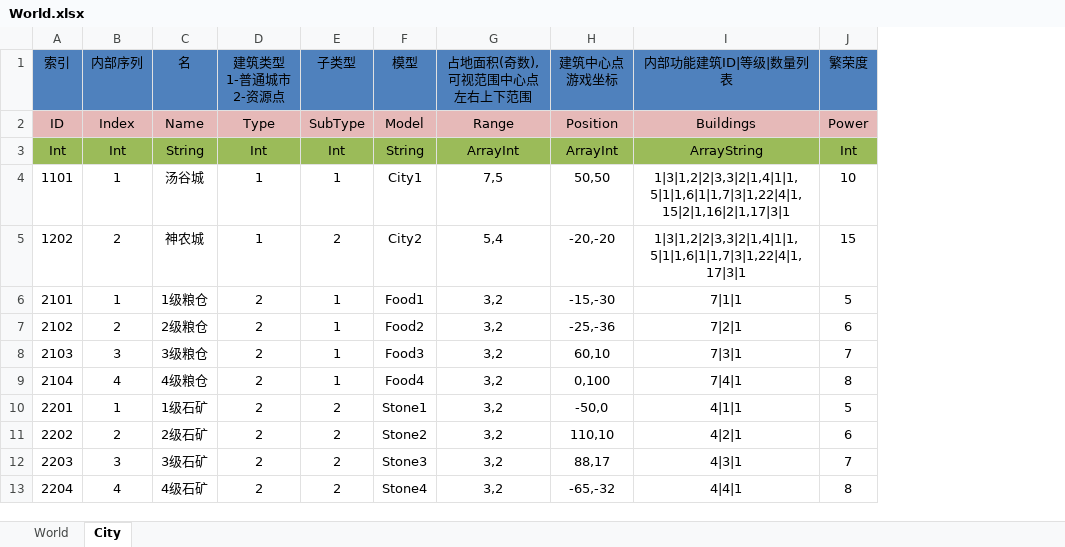
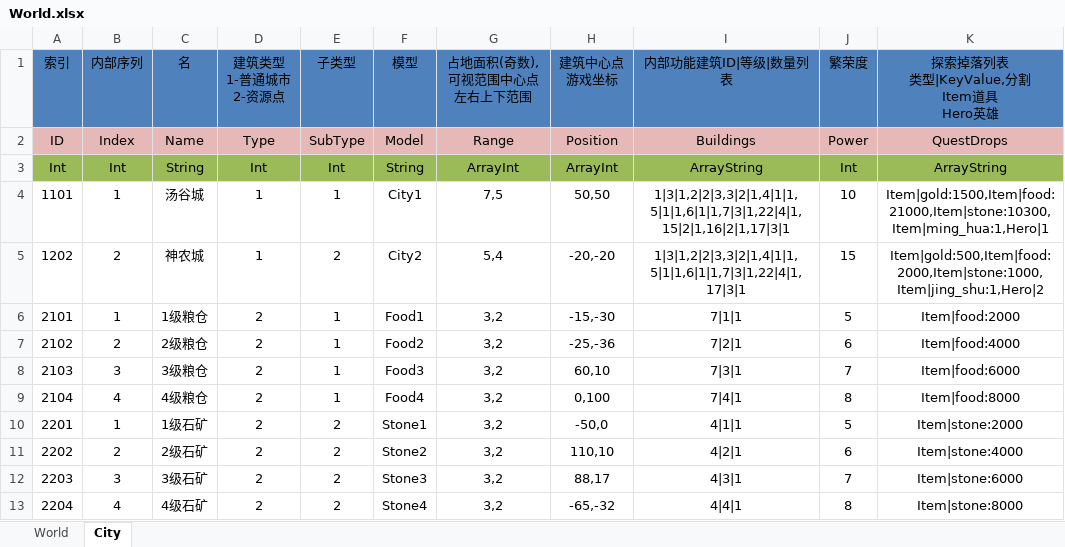
Before and after one commit to shanteng/CS, an Excel workbook: Excel/World.xlsx, sheet City, drawn as a sheet; values as stored, in another font and other column widths than the file's, no borders; ↵ is a line break in a cell; the diff names each change by its address in the sheet, - before the commit and + after, or states it on an @@ line.

```diff
--- a/Excel/World.xlsx (sheet City)
+++ b/Excel/World.xlsx (sheet City)
+column K, rows 1-13: 探索掉落列表 ↵ 类型|KeyValue,分割 ↵ Item道具 ↵ Hero英雄 | QuestDrops | ArrayString | Item|gold:1500,Item|food:21000,Item|stone:10300,Item|ming_hua:1,Hero|1 | Item|gold:500,Item|food:2000,Item|stone:1000,Item|jing_shu:1,Hero|2 | Item|food:2000 | Item|food:4000 | Item|food:6000 | Item|food:8000 | Item|stone:2000 | Item|stone:4000 | Item|stone:6000 | Item|stone:8000
```
Also changed, not shown: Excel/Const.xlsx, Excel/Hero.xlsx, 20 other files.
